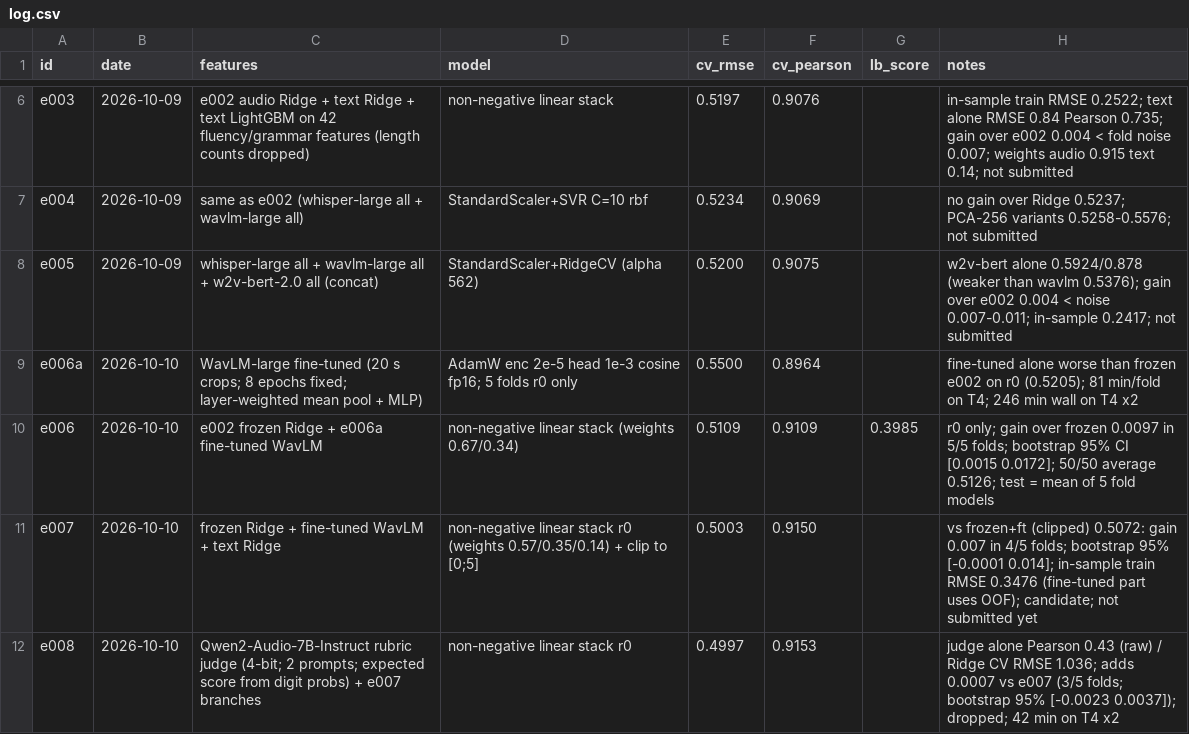
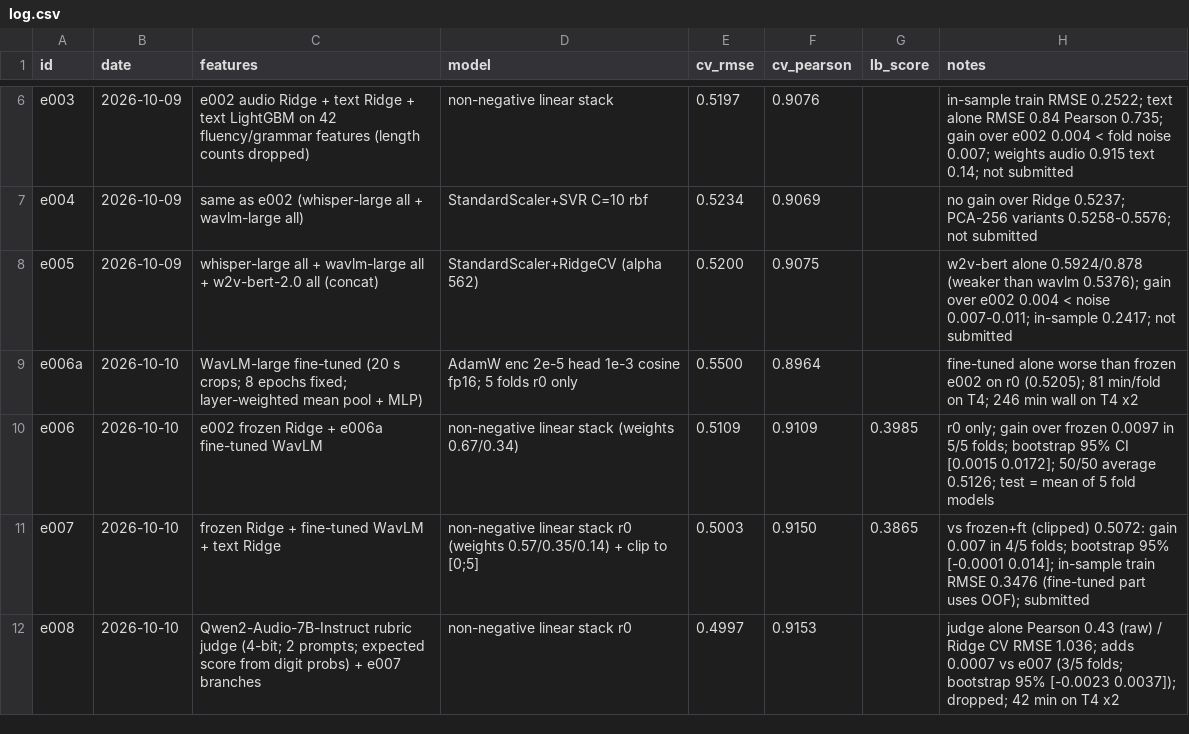
Before and after one commit to anujdevsingh/shl-grammar-scoring, a CSV file: experiments/log.csv, drawn as a sheet; only a part is shown, gaps mark what is left out.

Commit message:
Log e007 leaderboard score

```diff
--- a/experiments/log.csv
+++ b/experiments/log.csv
@@ -10,3 +10,3 @@ e006a,2026-10-10,WavLM-large fine-tuned (20 s crops; 8 epochs fixed; layer-weigh
 e006,2026-10-10,e002 frozen Ridge + e006a fine-tuned WavLM,non-negative linear stack (weights 0.67/0.34),0.5109,0.9109,0.3985,r0 only; gain over frozen 0.0097 in 5/5 folds; bootstrap 95% CI [0.0015 0.0172]; 50/50 average 0.5126; test = mean of 5 fold models
-e007,2026-10-10,frozen Ridge + fine-tuned WavLM + text Ridge,non-negative linear stack r0 (weights 0.57/0.35/0.14) + clip to [0;5],0.5003,0.9150,,vs frozen+ft (clipped) 0.5072: gain 0.007 in 4/5 folds; bootstrap 95% [-0.0001 0.014]; in-sample train RMSE 0.3476 (fine-tuned part uses OOF); candidate; not submitted yet
+e007,2026-10-10,frozen Ridge + fine-tuned WavLM + text Ridge,non-negative linear stack r0 (weights 0.57/0.35/0.14) + clip to [0;5],0.5003,0.9150,0.3865,vs frozen+ft (clipped) 0.5072: gain 0.007 in 4/5 folds; bootstrap 95% [-0.0001 0.014]; in-sample train RMSE 0.3476 (fine-tuned part uses OOF); submitted
 e008,2026-10-10,Qwen2-Audio-7B-Instruct rubric judge (4-bit; 2 prompts; expected score from digit probs) + e007 branches,non-negative linear stack r0,0.4997,0.9153,,judge alone Pearson 0.43 (raw) / Ridge CV RMSE 1.036; adds 0.0007 vs e007 (3/5 folds; bootstrap 95% [-0.0023 0.0037]); dropped; 42 min on T4 x2
```
